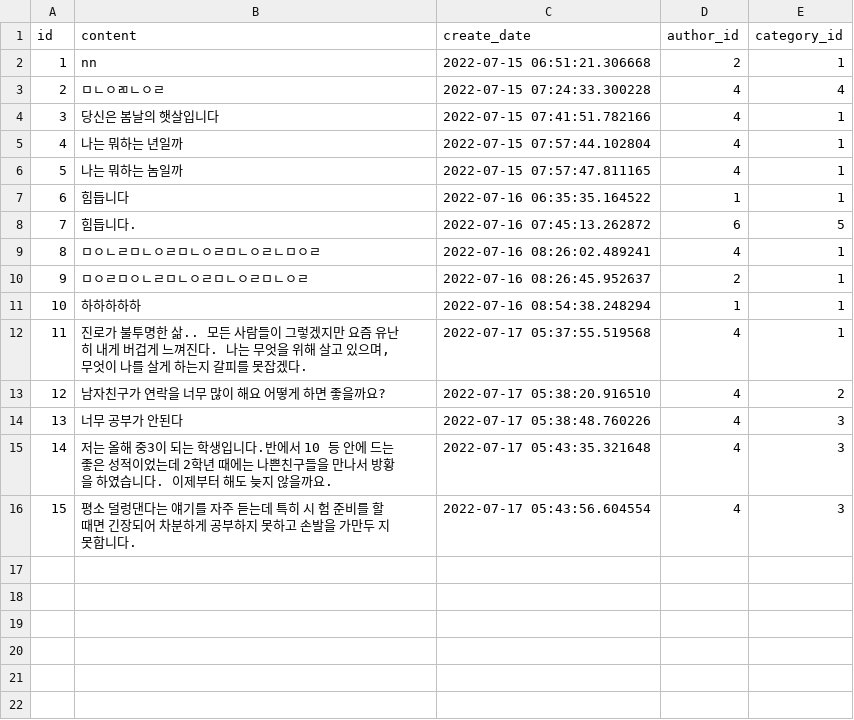
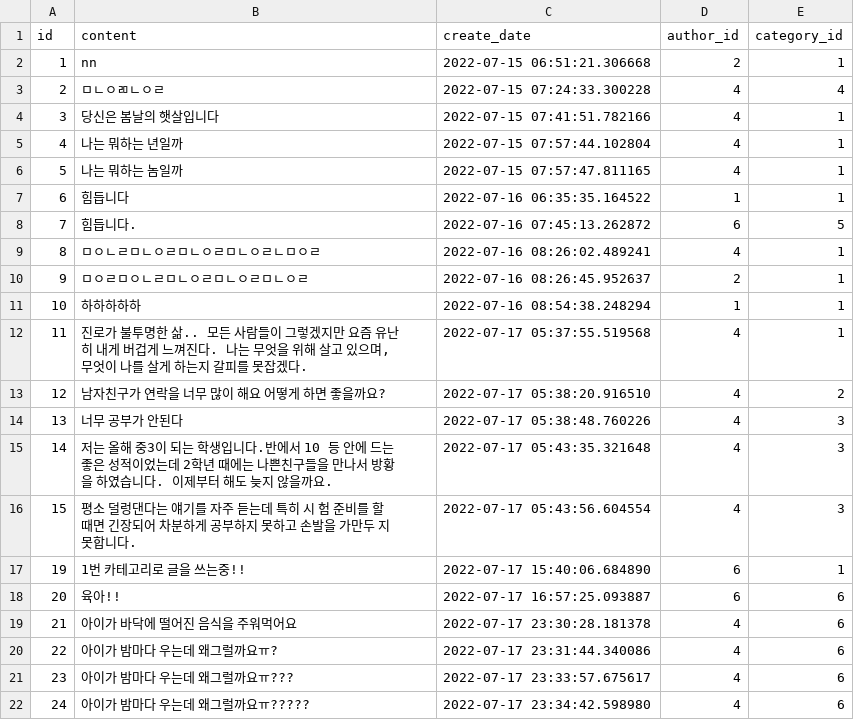
Before and after one commit to about-joo91/mailbox_back, a CSV file: worryboard.csv (was jin/worryboard.csv), drawn as a sheet.

```diff
--- a/jin/worryboard.csv
+++ b/worryboard.csv
@@ -16 +16,7 @@ id,content,create_date,author_id,category_id
 15,평소 덜렁댄다는 얘기를 자주 듣는데 특히 시 험 준비를 할 때면 긴장되어 차분하게 공부하지 못하고 손발을 가만두 지 못합니다.,2022-07-17 05:43:56.604554,4,3
+19,1번 카테고리로 글을 쓰는중!!,2022-07-17 15:40:06.684890,6,1
+20,육아!!,2022-07-17 16:57:25.093887,6,6
+21,아이가 바닥에 떨어진 음식을 주워먹어요,2022-07-17 23:30:28.181378,4,6
+22,아이가 밤마다 우는데 왜그럴까요ㅠ?,2022-07-17 23:31:44.340086,4,6
+23,아이가 밤마다 우는데 왜그럴까요ㅠ???,2022-07-17 23:33:57.675617,4,6
+24,아이가 밤마다 우는데 왜그럴까요ㅠ?????,2022-07-17 23:34:42.598980,4,6
```
Also changed, not shown: 1 other file.
